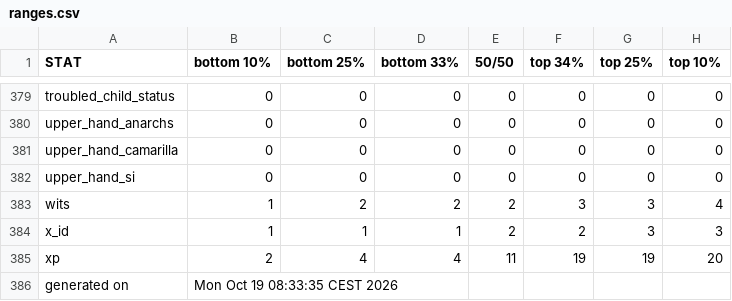
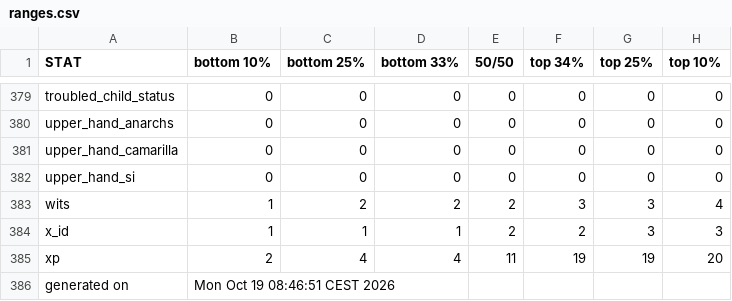
Before and after one commit to benjaminrosenbaum/benjaminrosenbaum.github.io, a CSV file: stats/deeper-state/ranges.csv, drawn as a sheet; only a part is shown, gaps mark what is left out.

```diff
--- a/stats/deeper-state/ranges.csv
+++ b/stats/deeper-state/ranges.csv
@@ -385,2 +385,2 @@ x_id,1,1,1,2,2,3,3
 xp,2,4,4,11,19,19,20
-generated on,Mon Oct 19 08:33:35 CEST 2026
+generated on,Mon Oct 19 08:46:51 CEST 2026
```
Also changed, not shown: stats/deeper-state/ranges-combos.csv, 5 other files.
